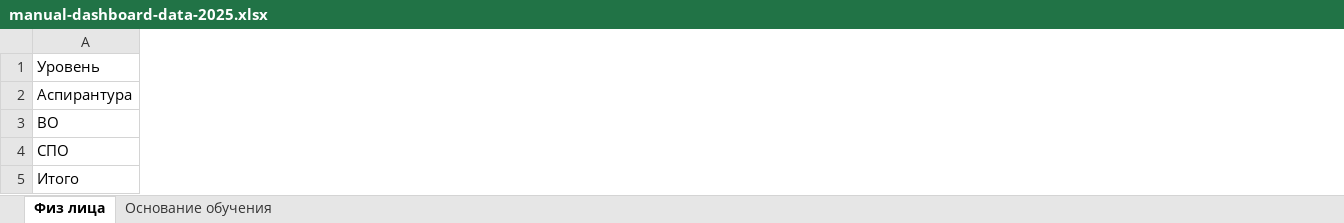
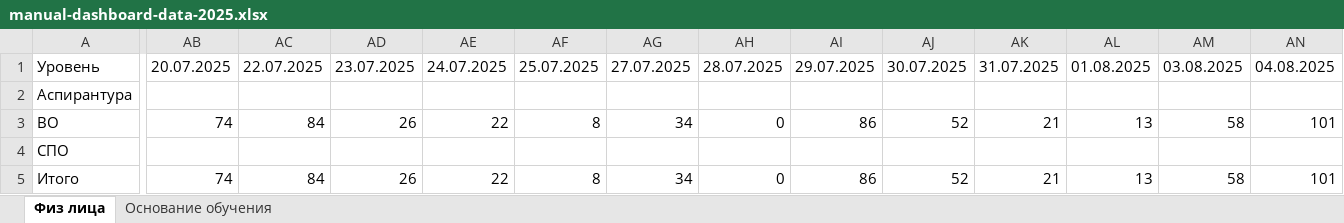
Before and after one commit to RaivF/dashboard-next, an Excel workbook: DATA/manual-dashboard-data-2025.xlsx, sheet Физ лица, drawn as a sheet; only a part is shown, gaps mark what is left out; values as stored, in another font and other column widths than the file's, no borders; the diff covers the shown part only; the diff names each change by its address in the sheet, - before the commit and + after, or states it on an @@ line.

Commit message:
Update admission dashboard data for August

```diff
--- a/DATA/manual-dashboard-data-2025.xlsx (sheet Физ лица)
+++ b/DATA/manual-dashboard-data-2025.xlsx (sheet Физ лица)
+column AB, rows 1-5: 20.07.2025 |  | 74 |  | 74
+column AC, rows 1-5: 22.07.2025 |  | 84 |  | 84
+column AD, rows 1-5: 23.07.2025 |  | 26 |  | 26
+column AE, rows 1-5: 24.07.2025 |  | 22 |  | 22
+column AF, rows 1-5: 25.07.2025 |  | 8 |  | 8
+column AG, rows 1-5: 27.07.2025 |  | 34 |  | 34
+column AH, rows 1-5: 28.07.2025 |  | 0 |  | 0
+column AI, rows 1-5: 29.07.2025 |  | 86 |  | 86
+column AJ, rows 1-5: 30.07.2025 |  | 52 |  | 52
+column AK, rows 1-5: 31.07.2025 |  | 21 |  | 21
+column AL, rows 1-5: 01.08.2025 |  | 13 |  | 13
+column AM, rows 1-5: 03.08.2025 |  | 58 |  | 58
+column AN, rows 1-5: 04.08.2025 |  | 101 |  | 101
```
Also changed, not shown: 4 added columns elsewhere in this sheet, DATA/manual-dashboard-data.xlsx, 5 other files.
